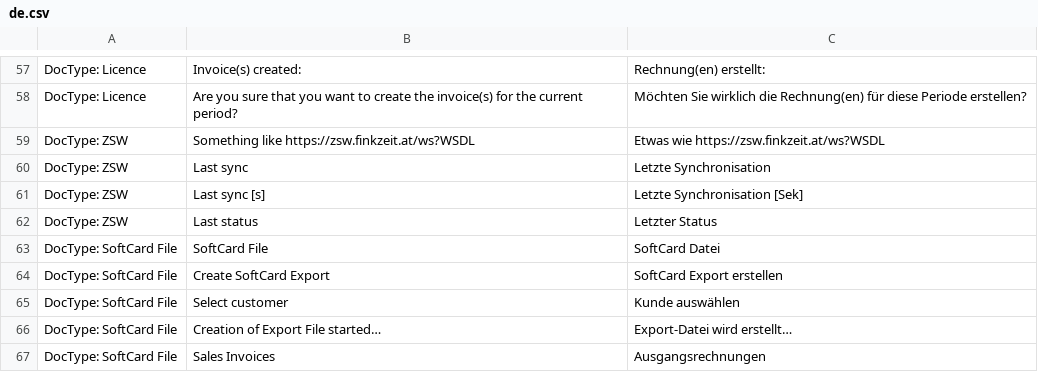
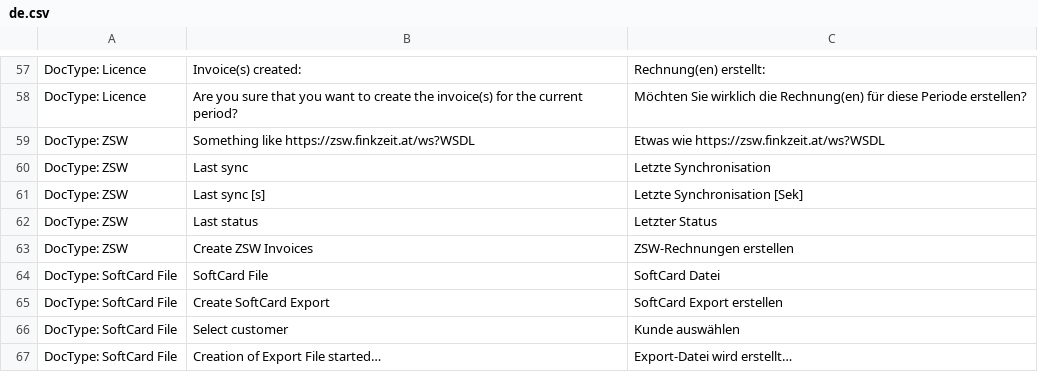
Before and after one commit to Finkzeit/erpfinkzeit, a CSV file: finkzeit/translations/de.csv, drawn as a sheet; only a part is shown, gaps mark what is left out; the shorter side is filled out with more unchanged rows.

Commit message:
Update de.csv
Added Create invoice translation

```diff
--- a/finkzeit/translations/de.csv
+++ b/finkzeit/translations/de.csv
@@ -62,2 +62,3 @@ DocType: ZSW,Last sync [s],Letzte Synchronisation [Sek]
 DocType: ZSW,Last status,Letzter Status
+DocType: ZSW,Create ZSW Invoices,ZSW-Rechnungen erstellen
 DocType: SoftCard File,SoftCard File,SoftCard Datei
```
